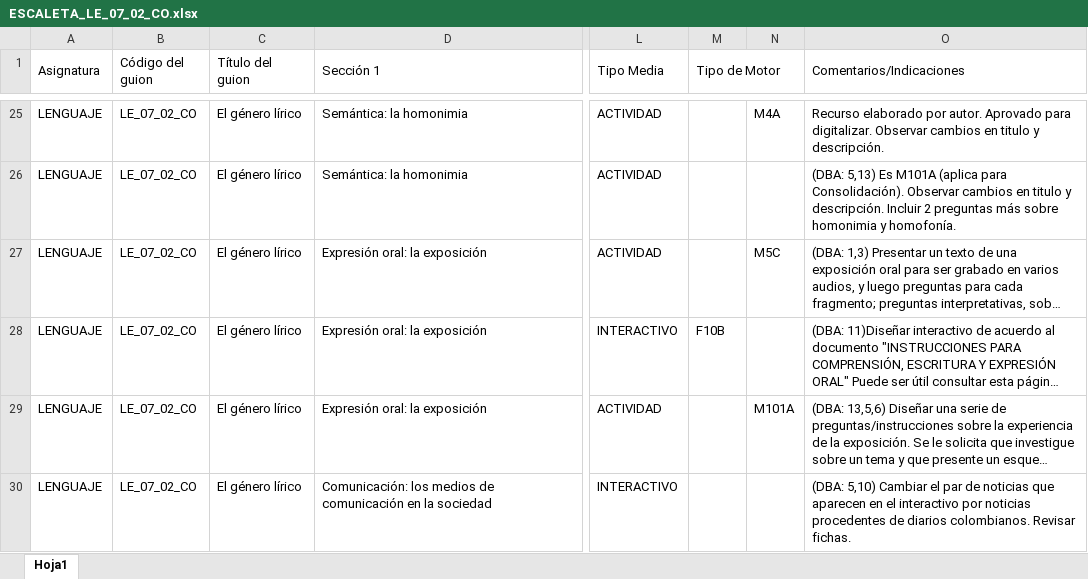
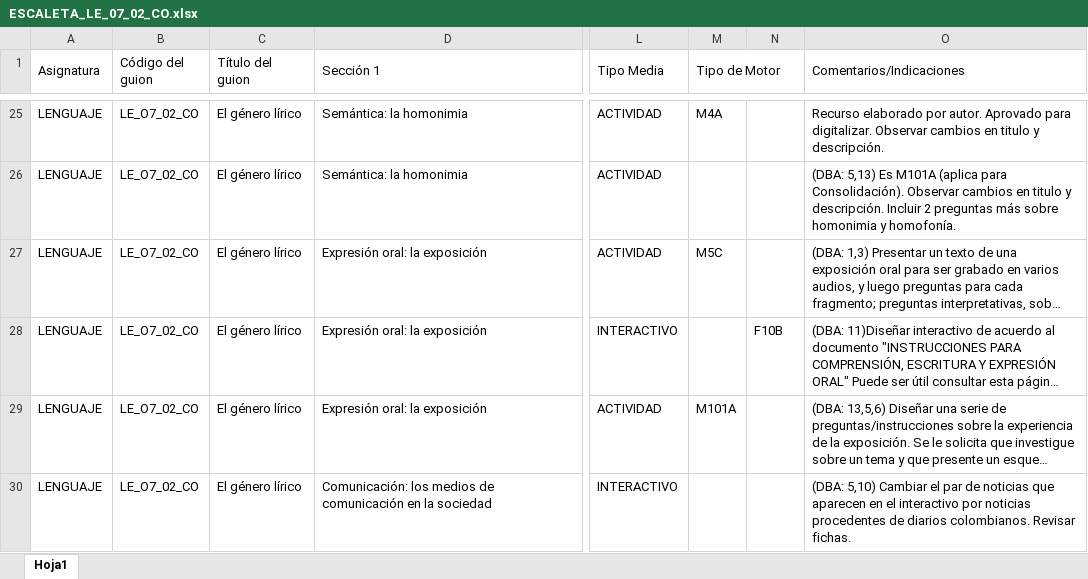
Before and after one commit to AulaPlanetaColombia/Lenguaje, an Excel workbook: fuentes/contenidos/grado07/guion02/ESCALETA_LE_07_02_CO.xlsx, sheet Hoja1, drawn as a sheet; only a part is shown, gaps mark what is left out; long unchanged cells end in …; values as stored, in another font and other column widths than the file's, no cell formats; the diff covers the shown part only; the diff names each change by its address in the sheet, - before the commit and + after, or states it on an @@ line.

```diff
--- a/fuentes/contenidos/grado07/guion02/ESCALETA_LE_07_02_CO.xlsx (sheet Hoja1)
+++ b/fuentes/contenidos/grado07/guion02/ESCALETA_LE_07_02_CO.xlsx (sheet Hoja1)
-B25:B30 (Código del guion): LE_07_02_CO
+B25:B30 (Código del guion): LE_O7_02_CO
-M25 (Tipo de Motor): (empty)
+M25 (Tipo de Motor): M4A
-N25: M4A
+N25: (empty)
-M27 (Tipo de Motor): (empty)
+M27 (Tipo de Motor): M5C
-N27: M5C
+N27: (empty)
-M28 (Tipo de Motor): F10B
+M28 (Tipo de Motor): (empty)
-N28: (empty)
+N28: F10B
-M29 (Tipo de Motor): (empty)
+M29 (Tipo de Motor): M101A
-N29: M101A
+N29: (empty)
```
Also changed, not shown: 5 added rows, 1 removed row and 114 edited cells elsewhere in this sheet, cell formats.
